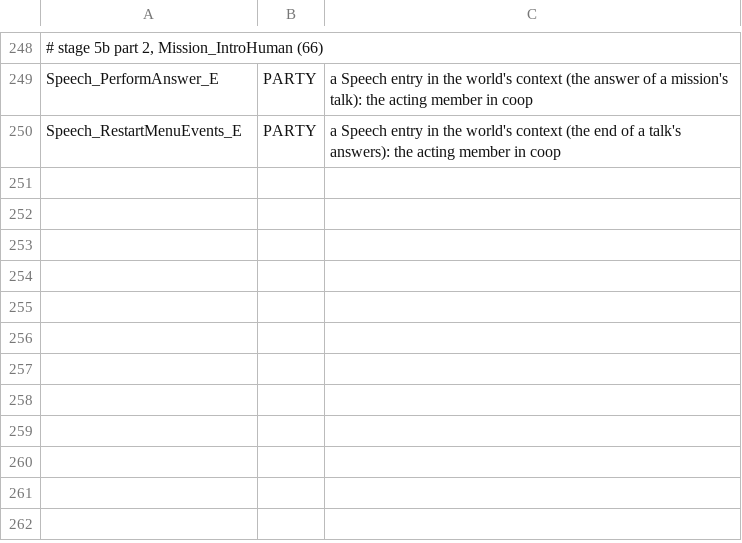
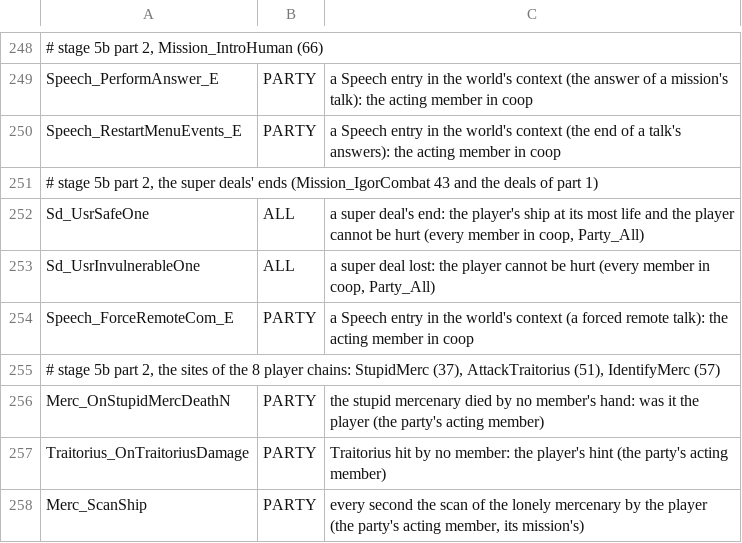
Before and after one commit to Blackwolf1337/scrapland, a TSV file: tools/script/netclass/playerread.tsv, drawn as a sheet; only a part is shown, gaps mark what is left out.

Commit message:
A coop mission's HUD set and shown in every member's model, a mission's scorer inside the skeleton forwarded, super deal ends for every member
SScorer.Set of an item the current model lacks sets it in every model that has it in coop (IdentifyMerc's scan bar,
shown from the world's context, stayed hidden in the boarding member's model and the scan never ended). The items a
mission's scorer adds inside the HUD skeleton (Menu.MissionScorerCall in CharScorer.Create) go to the clients
(AttackTraitorius' life bar was missing on the member). The super deals' end and loss make every member safe
(Party_All). The test player waits for its alarm to fall before a character to talk to (ApologizeMayor's mayor only
warns while it is on); TalkToMayor's chain waits for the state's own log line. playerread rows of the 8 player chains.

```diff
--- a/tools/script/netclass/playerread.tsv
+++ b/tools/script/netclass/playerread.tsv
@@ -250 +250,9 @@ Speech_PerformAnswer_E	PARTY	a Speech entry in the world's context (the answer o
 Speech_RestartMenuEvents_E	PARTY	a Speech entry in the world's context (the end of a talk's answers): the acting member in coop
+# stage 5b part 2, the super deals' ends (Mission_IgorCombat 43 and the deals of part 1)
+Sd_UsrSafeOne	ALL	a super deal's end: the player's ship at its most life and the player cannot be hurt (every member in coop, Party_All)
+Sd_UsrInvulnerableOne	ALL	a super deal lost: the player cannot be hurt (every member in coop, Party_All)
+Speech_ForceRemoteCom_E	PARTY	a Speech entry in the world's context (a forced remote talk): the acting member in coop
+# stage 5b part 2, the sites of the 8 player chains: StupidMerc (37), AttackTraitorius (51), IdentifyMerc (57)
+Merc_OnStupidMercDeathN	PARTY	the stupid mercenary died by no member's hand: was it the player (the party's acting member)
+Traitorius_OnTraitoriusDamage	PARTY	Traitorius hit by no member: the player's hint (the party's acting member)
+Merc_ScanShip	PARTY	every second the scan of the lonely mercenary by the player (the party's acting member, its mission's)
```
Also changed, not shown: 6 other files.
